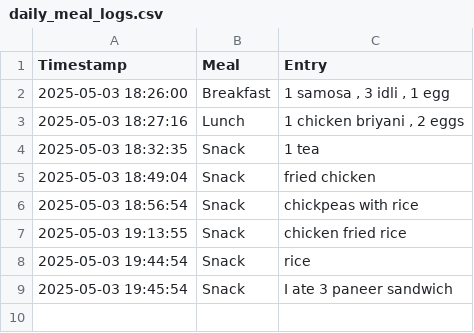
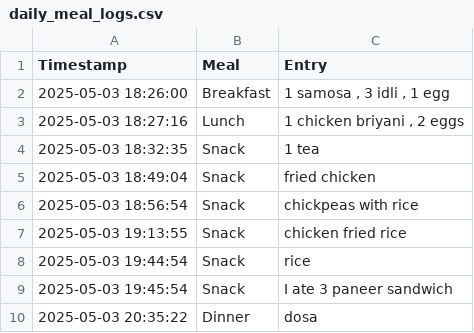
Before and after one commit to DERICHRIS/foodbot, a CSV file: daily_meal_logs.csv, drawn as a sheet; the diff names each change by its address in the sheet, - before the commit and + after, or states it on an @@ line.

```diff
--- a/daily_meal_logs.csv
+++ b/daily_meal_logs.csv
+row 10: 2025-05-03 20:35:22 | Dinner | dosa
```
Also changed, not shown: 4 other files.
